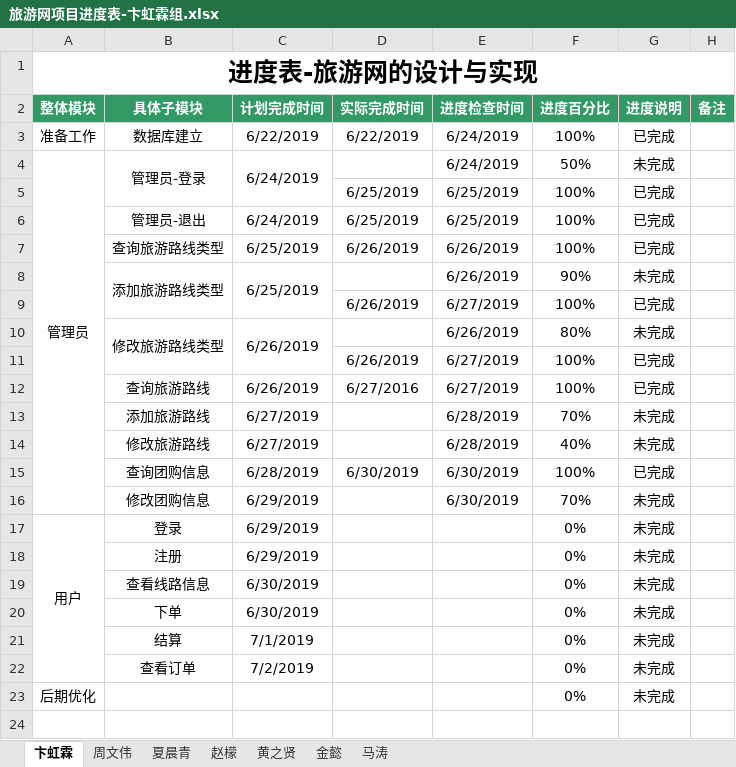
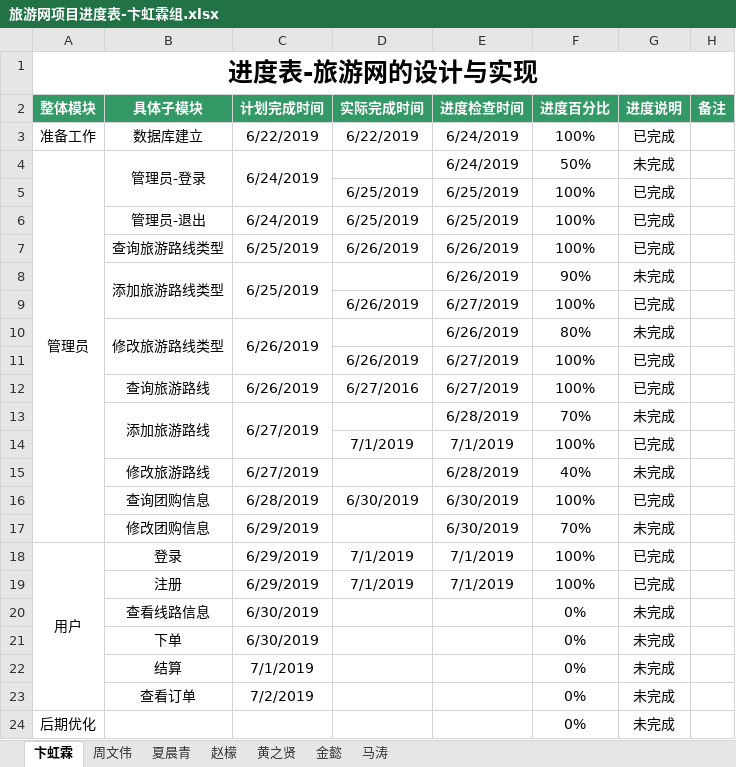
Before and after one commit to hgkj-rj-02/hgkj_02, an Excel workbook: 卞虹霖/旅游网项目进度表-卞虹霖组.xlsx, sheet 卞虹霖, drawn as a sheet; values as stored, in another font and other column widths than the file's, no borders; addresses are those after the commit; the diff names each change by its address in the sheet, - before the commit and + after, or states it on an @@ line.

Commit message:
bhl

```diff
--- a/卞虹霖/旅游网项目进度表-卞虹霖组.xlsx (sheet 卞虹霖)
+++ b/卞虹霖/旅游网项目进度表-卞虹霖组.xlsx (sheet 卞虹霖)
+B13:B14 merged
+C13:C14 merged
+row 14:  |  |  | 7/1/2019 | 7/1/2019 | 100% | 已完成
-D18:D19 (实际完成时间): (empty)
+D18:D19 (实际完成时间): 7/1/2019
-E18:E19 (进度检查时间): (empty)
+E18:E19 (进度检查时间): 7/1/2019
-F18:F19 (进度百分比): 0%
+F18:F19 (进度百分比): 100%
-G18:G19 (进度说明): 未完成
+G18:G19 (进度说明): 已完成
```
